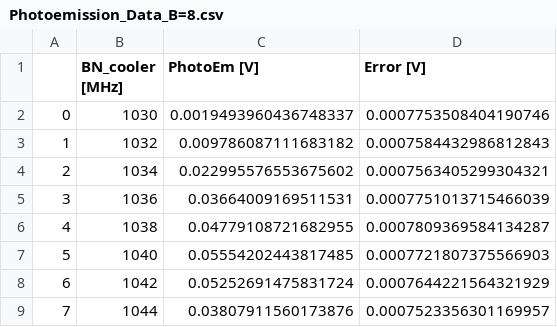
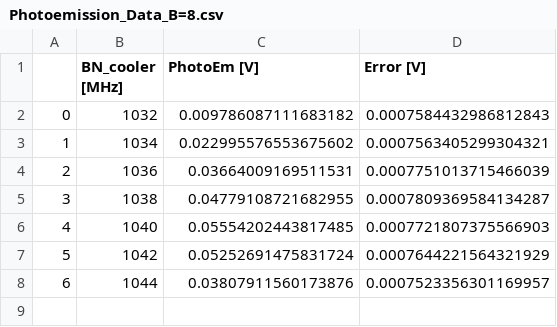
Before and after one commit to Leonardo-Razzai/MOT, a CSV file: Data/varying_B_and_D/2025-01-16/Photoemission_Data_B=8.csv, drawn as a sheet; removed rows and columns are numbered as before the commit, all else as after; the diff names each change by its address in the sheet, - before the commit and + after, or states it on an @@ line.

```diff
--- a/Data/varying_B_and_D/2025-01-16/Photoemission_Data_B=8.csv
+++ b/Data/varying_B_and_D/2025-01-16/Photoemission_Data_B=8.csv
-row 2: 0 | 1030 | 0.0019493960436748337 | 0.0007753508404190746
@@ column A renumbered from row 2 down @@
```
Also changed, not shown: Data/varying_B_and_D/2024-12-18/Photoemission_Data_B=6.csv, Data/varying_B_and_D/2024-12-18/Photoemission_Data_B=7.csv, 56 other files.
